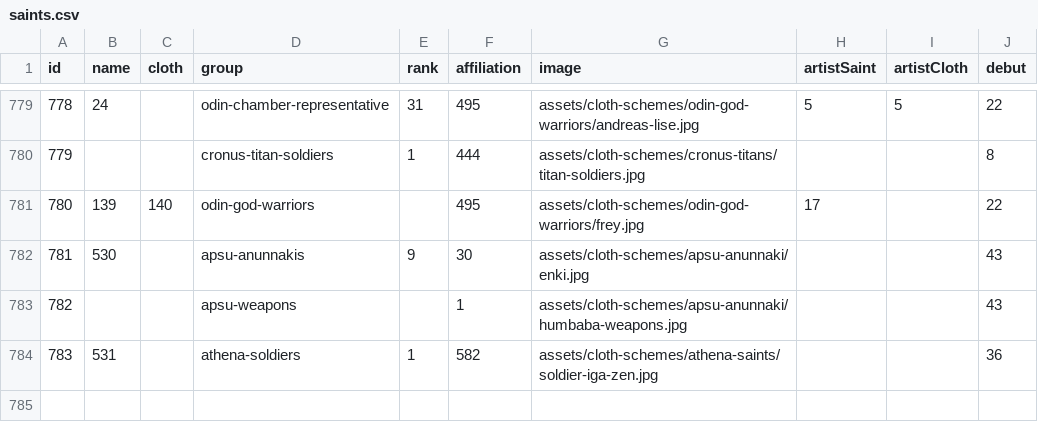
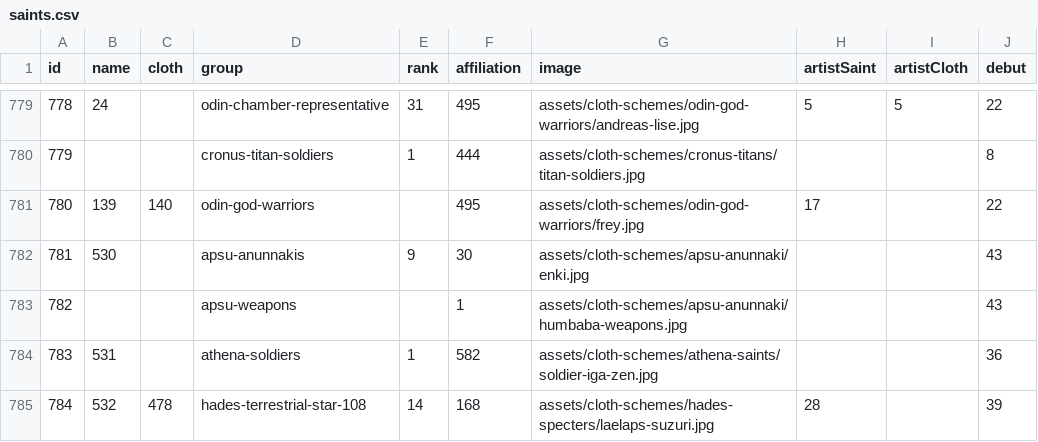
Before and after one commit to diegochagas/saint-seiya-api, a CSV file: backend/src/data/csv/saints.csv, drawn as a sheet; only a part is shown, gaps mark what is left out; the diff names each change by its address in the sheet, - before the commit and + after, or states it on an @@ line.

Commit message:
Update saint e fix code

```diff
--- a/backend/src/data/csv/saints.csv
+++ b/backend/src/data/csv/saints.csv
+row 785: 784 | 532 | 478 | hades-terrestrial-star-108 | 14 | 168 | assets/cloth-schemes/hades-specters/laelaps-suzuri.jpg | 28 |  | 39
```
Also changed, not shown: backend/src/data/csv/artists.csv, backend/src/data/csv/characters.csv, 7 other files.
